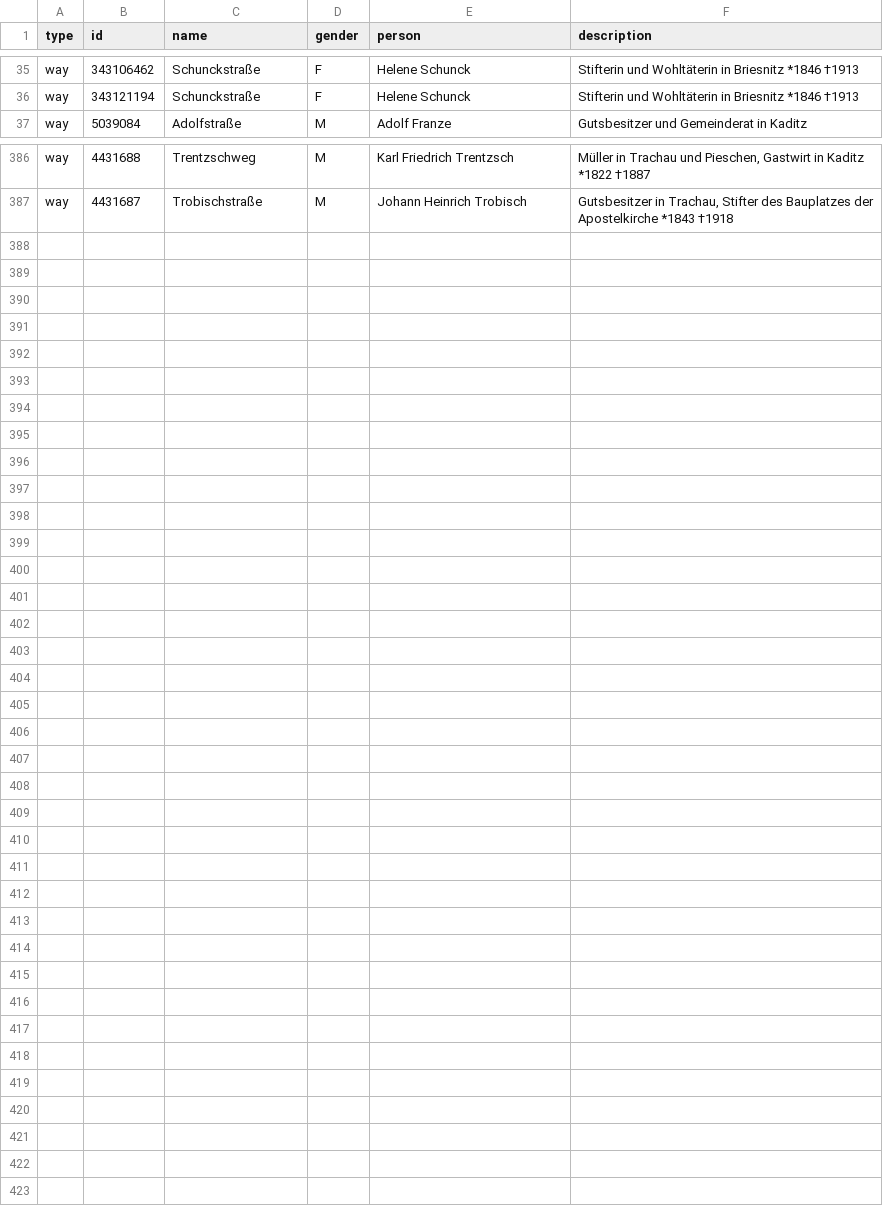
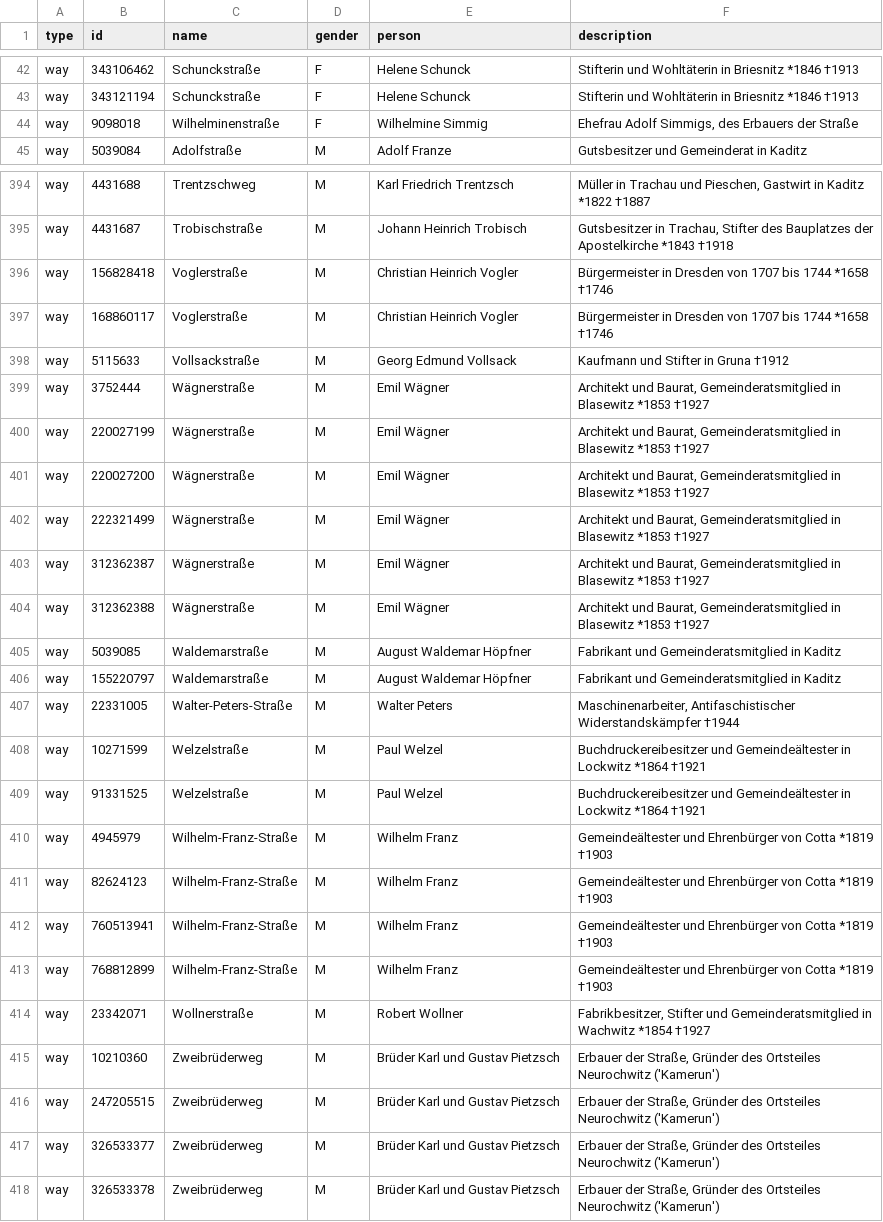
Before and after one commit to EqualStreetNames/equalstreetnames-dresden, a CSV file: data.csv, drawn as a sheet; only a part is shown, gaps mark what is left out; the diff covers the shown part only; the diff names each change by its address in the sheet, - before the commit and + after, or states it on an @@ line.

Commit message:
added streets to data

```diff
--- a/data.csv
+++ b/data.csv
+row 44: way | 9098018 | Wilhelminenstraße | F | Wilhelmine Simmig | Ehefrau Adolf Simmigs, des Erbauers der Straße
+row 396: way | 156828418 | Voglerstraße | M | Christian Heinrich Vogler | Bürgermeister in Dresden von 1707 bis 1744 *1658 †1746
+row 397: way | 168860117 | Voglerstraße | M | Christian Heinrich Vogler | Bürgermeister in Dresden von 1707 bis 1744 *1658 †1746
+row 398: way | 5115633 | Vollsackstraße | M | Georg Edmund Vollsack | Kaufmann und Stifter in Gruna †1912
+row 399: way | 3752444 | Wägnerstraße | M | Emil Wägner | Architekt und Baurat, Gemeinderatsmitglied in Blasewitz *1853 †1927
+row 400: way | 220027199 | Wägnerstraße | M | Emil Wägner | Architekt und Baurat, Gemeinderatsmitglied in Blasewitz *1853 †1927
+row 401: way | 220027200 | Wägnerstraße | M | Emil Wägner | Architekt und Baurat, Gemeinderatsmitglied in Blasewitz *1853 †1927
+row 402: way | 222321499 | Wägnerstraße | M | Emil Wägner | Architekt und Baurat, Gemeinderatsmitglied in Blasewitz *1853 †1927
+row 403: way | 312362387 | Wägnerstraße | M | Emil Wägner | Architekt und Baurat, Gemeinderatsmitglied in Blasewitz *1853 †1927
+row 404: way | 312362388 | Wägnerstraße | M | Emil Wägner | Architekt und Baurat, Gemeinderatsmitglied in Blasewitz *1853 †1927
+row 405: way | 5039085 | Waldemarstraße | M | August Waldemar Höpfner | Fabrikant und Gemeinderatsmitglied in Kaditz
+row 406: way | 155220797 | Waldemarstraße | M | August Waldemar Höpfner | Fabrikant und Gemeinderatsmitglied in Kaditz
+row 407: way | 22331005 | Walter-Peters-Straße | M | Walter Peters | Maschinenarbeiter, Antifaschistischer Widerstandskämpfer †1944
+row 408: way | 10271599 | Welzelstraße | M | Paul Welzel | Buchdruckereibesitzer und Gemeindeältester in Lockwitz *1864 †1921
+row 409: way | 91331525 | Welzelstraße | M | Paul Welzel | Buchdruckereibesitzer und Gemeindeältester in Lockwitz *1864 †1921
+row 410: way | 4945979 | Wilhelm-Franz-Straße | M | Wilhelm Franz | Gemeindeältester und Ehrenbürger von Cotta *1819 †1903
+row 411: way | 82624123 | Wilhelm-Franz-Straße | M | Wilhelm Franz | Gemeindeältester und Ehrenbürger von Cotta *1819 †1903
+row 412: way | 760513941 | Wilhelm-Franz-Straße | M | Wilhelm Franz | Gemeindeältester und Ehrenbürger von Cotta *1819 †1903
+row 413: way | 768812899 | Wilhelm-Franz-Straße | M | Wilhelm Franz | Gemeindeältester und Ehrenbürger von Cotta *1819 †1903
+row 414: way | 23342071 | Wollnerstraße | M | Robert Wollner | Fabrikbesitzer, Stifter und Gemeinderatsmitglied in Wachwitz *1854 †1927
+row 415: way | 10210360 | Zweibrüderweg | M | Brüder Karl und Gustav Pietzsch | Erbauer der Straße, Gründer des Ortsteiles Neurochwitz ('Kamerun')
+row 416: way | 247205515 | Zweibrüderweg | M | Brüder Karl und Gustav Pietzsch | Erbauer der Straße, Gründer des Ortsteiles Neurochwitz ('Kamerun')
+row 417: way | 326533377 | Zweibrüderweg | M | Brüder Karl und Gustav Pietzsch | Erbauer der Straße, Gründer des Ortsteiles Neurochwitz ('Kamerun')
+row 418: way | 326533378 | Zweibrüderweg | M | Brüder Karl und Gustav Pietzsch | Erbauer der Straße, Gründer des Ortsteiles Neurochwitz ('Kamerun')
```
Also changed, not shown: 7 added rows elsewhere in this file.
